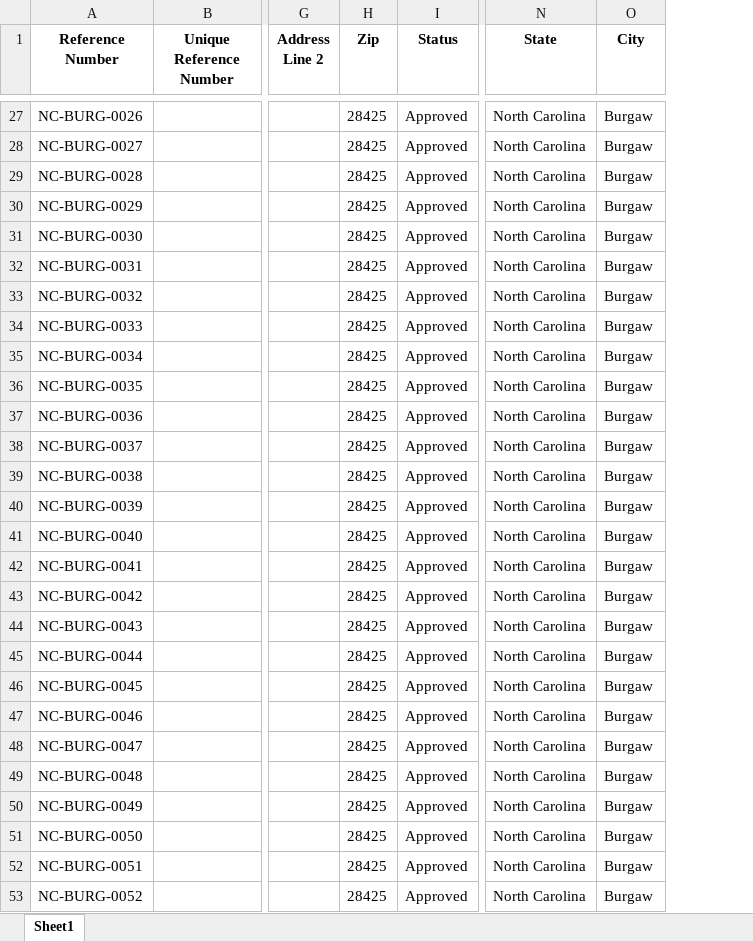
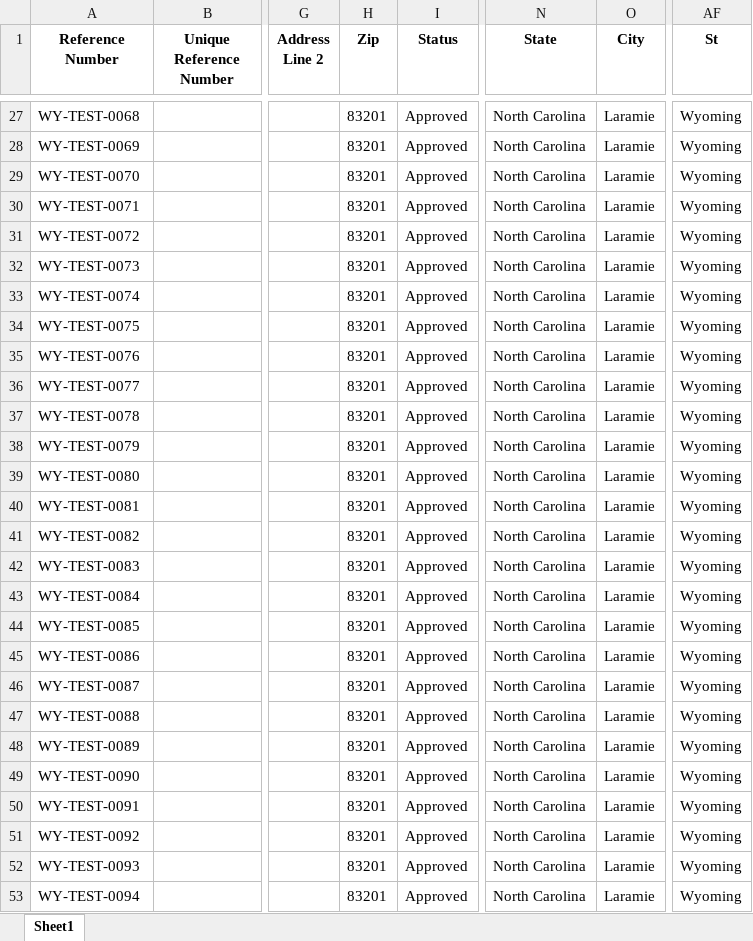
Before and after one commit to noahredford/liv-data-processing-suite, an Excel workbook: media/cleaned_data_scrubber.xlsx, sheet Sheet1, drawn as a sheet; only a part is shown, gaps mark what is left out; values as stored, in another font and other column widths than the file's, no borders; the diff covers the shown part only; the diff names each change by its address in the sheet, - before the commit and + after, or states it on an @@ line.

```diff
--- a/media/cleaned_data_scrubber.xlsx (sheet Sheet1)
+++ b/media/cleaned_data_scrubber.xlsx (sheet Sheet1)
+column AF (St), rows 27-53: all Wyoming
-A27 (Reference Number): NC-BURG-0026
+A27 (Reference Number): WY-TEST-0068
-H27:H53 (Zip): 28425
+H27:H53 (Zip): 83201
-O27:O53 (City): Burgaw
+O27:O53 (City): Laramie
-A28 (Reference Number): NC-BURG-0027
+A28 (Reference Number): WY-TEST-0069
-A29 (Reference Number): NC-BURG-0028
+A29 (Reference Number): WY-TEST-0070
-A30 (Reference Number): NC-BURG-0029
+A30 (Reference Number): WY-TEST-0071
-A31 (Reference Number): NC-BURG-0030
+A31 (Reference Number): WY-TEST-0072
-A32 (Reference Number): NC-BURG-0031
+A32 (Reference Number): WY-TEST-0073
-A33 (Reference Number): NC-BURG-0032
+A33 (Reference Number): WY-TEST-0074
-A34 (Reference Number): NC-BURG-0033
+A34 (Reference Number): WY-TEST-0075
-A35 (Reference Number): NC-BURG-0034
+A35 (Reference Number): WY-TEST-0076
-A36 (Reference Number): NC-BURG-0035
+A36 (Reference Number): WY-TEST-0077
-A37 (Reference Number): NC-BURG-0036
+A37 (Reference Number): WY-TEST-0078
-A38 (Reference Number): NC-BURG-0037
+A38 (Reference Number): WY-TEST-0079
-A39 (Reference Number): NC-BURG-0038
+A39 (Reference Number): WY-TEST-0080
-A40 (Reference Number): NC-BURG-0039
+A40 (Reference Number): WY-TEST-0081
-A41 (Reference Number): NC-BURG-0040
+A41 (Reference Number): WY-TEST-0082
-A42 (Reference Number): NC-BURG-0041
+A42 (Reference Number): WY-TEST-0083
-A43 (Reference Number): NC-BURG-0042
+A43 (Reference Number): WY-TEST-0084
-A44 (Reference Number): NC-BURG-0043
+A44 (Reference Number): WY-TEST-0085
-A45 (Reference Number): NC-BURG-0044
+A45 (Reference Number): WY-TEST-0086
-A46 (Reference Number): NC-BURG-0045
+A46 (Reference Number): WY-TEST-0087
-A47 (Reference Number): NC-BURG-0046
+A47 (Reference Number): WY-TEST-0088
-A48 (Reference Number): NC-BURG-0047
+A48 (Reference Number): WY-TEST-0089
-A49 (Reference Number): NC-BURG-0048
+A49 (Reference Number): WY-TEST-0090
-A50 (Reference Number): NC-BURG-0049
+A50 (Reference Number): WY-TEST-0091
-A51 (Reference Number): NC-BURG-0050
+A51 (Reference Number): WY-TEST-0092
-A52 (Reference Number): NC-BURG-0051
+A52 (Reference Number): WY-TEST-0093
-A53 (Reference Number): NC-BURG-0052
+A53 (Reference Number): WY-TEST-0094
```
Also changed, not shown: 1293 edited cells elsewhere in this sheet, 11 other files.
